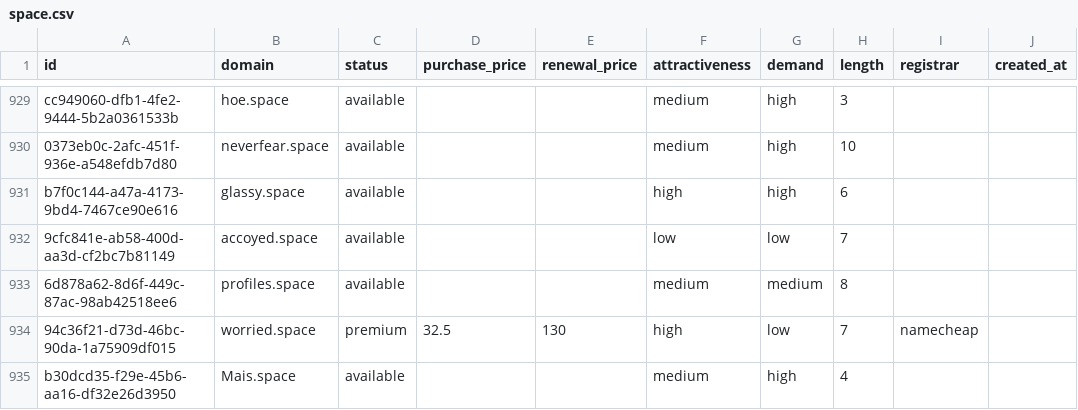
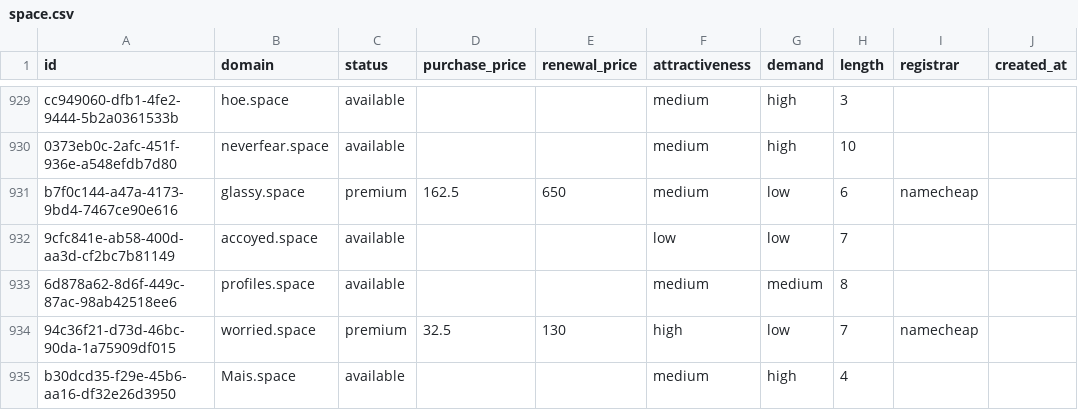
Before and after one commit to UniqueDomains/space-oneword-domains, a CSV file: space.csv, drawn as a sheet; only a part is shown, gaps mark what is left out; the diff names each change by its address in the sheet, - before the commit and + after, or states it on an @@ line.

Commit message:
Domains update

```diff
--- a/space.csv
+++ b/space.csv
-C931 (status): available
+C931 (status): premium
-D931 (purchase_price): (empty)
+D931 (purchase_price): 162.5
-E931 (renewal_price): (empty)
+E931 (renewal_price): 650
-F931 (attractiveness): high
+F931 (attractiveness): medium
-G931 (demand): high
+G931 (demand): low
-I931 (registrar): (empty)
+I931 (registrar): namecheap
```
Also changed, not shown: 3 other files.
